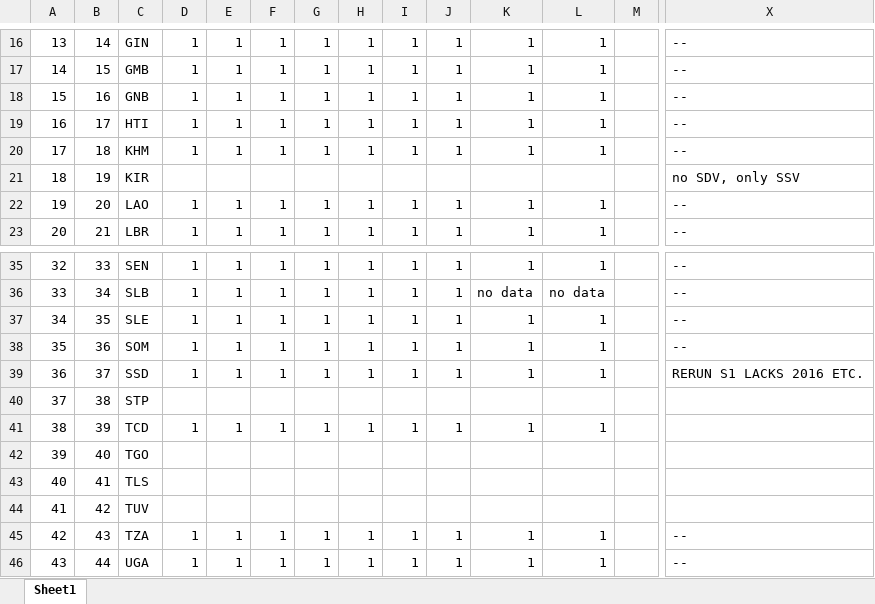
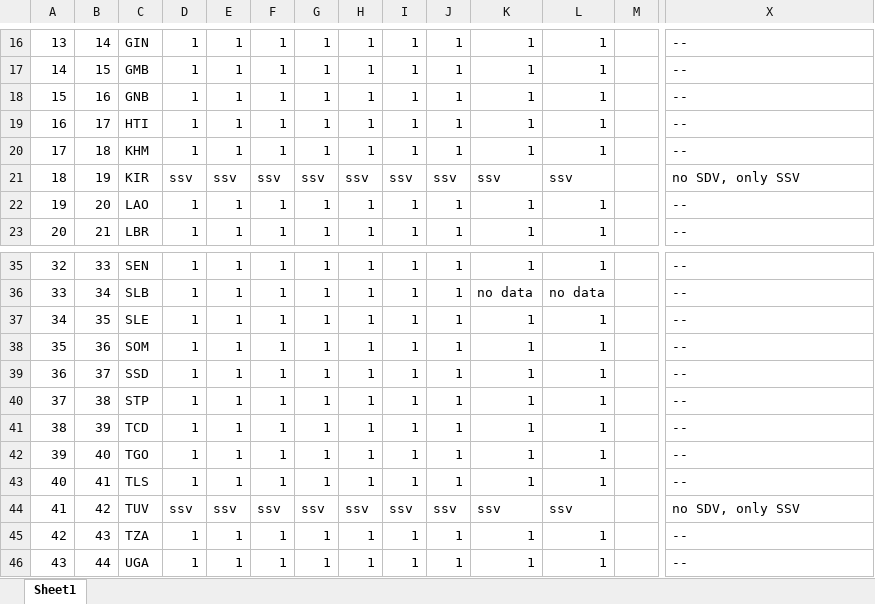
Before and after one commit to riskaudit/riskaudit, an Excel workbook: notebooks/usingMeteor/meteor_info_per_country.xlsx, sheet Sheet1, drawn as a sheet; only a part is shown, gaps mark what is left out; values as stored, in another font and other column widths than the file's, no cell formats; the diff covers the shown part only; the diff names each change by its address in the sheet, - before the commit and + after, or states it on an @@ line.

Commit message:
Updated meteor_info_per_country

```diff
--- a/notebooks/usingMeteor/meteor_info_per_country.xlsx (sheet Sheet1)
+++ b/notebooks/usingMeteor/meteor_info_per_country.xlsx (sheet Sheet1)
-D21: (empty)
+D21: ssv
-E21: (empty)
+E21: ssv
-F21: (empty)
+F21: ssv
-G21: (empty)
+G21: ssv
-H21: (empty)
+H21: ssv
-I21: (empty)
+I21: ssv
-J21: (empty)
+J21: ssv
-K21: (empty)
+K21: ssv
-L21: (empty)
+L21: ssv
-X39: RERUN S1 LACKS 2016 ETC.
+X39: --
-D40: (empty)
+D40: 1
-E40: (empty)
+E40: 1
-F40: (empty)
+F40: 1
-G40: (empty)
+G40: 1
-H40: (empty)
+H40: 1
-I40: (empty)
+I40: 1
-J40: (empty)
+J40: 1
-K40: (empty)
+K40: 1
-L40: (empty)
+L40: 1
-X40:X43: (empty)
+X40:X43: --
-D42:D43: (empty)
+D42:D43: 1
-E42:E43: (empty)
+E42:E43: 1
-F42:F43: (empty)
+F42:F43: 1
-G42:G43: (empty)
+G42:G43: 1
-H42:H43: (empty)
+H42:H43: 1
-I42:I43: (empty)
+I42:I43: 1
-J42:J43: (empty)
+J42:J43: 1
-K42:K43: (empty)
+K42:K43: 1
-L42:L43: (empty)
+L42:L43: 1
-D44: (empty)
+D44: ssv
-E44: (empty)
+E44: ssv
-F44: (empty)
+F44: ssv
-G44: (empty)
+G44: ssv
-H44: (empty)
+H44: ssv
-I44: (empty)
+I44: ssv
-J44: (empty)
+J44: ssv
-K44: (empty)
+K44: ssv
-L44: (empty)
+L44: ssv
-X44: (empty)
+X44: no SDV, only SSV
```
Also changed, not shown: 30 edited cells elsewhere in this sheet, cell formats.
